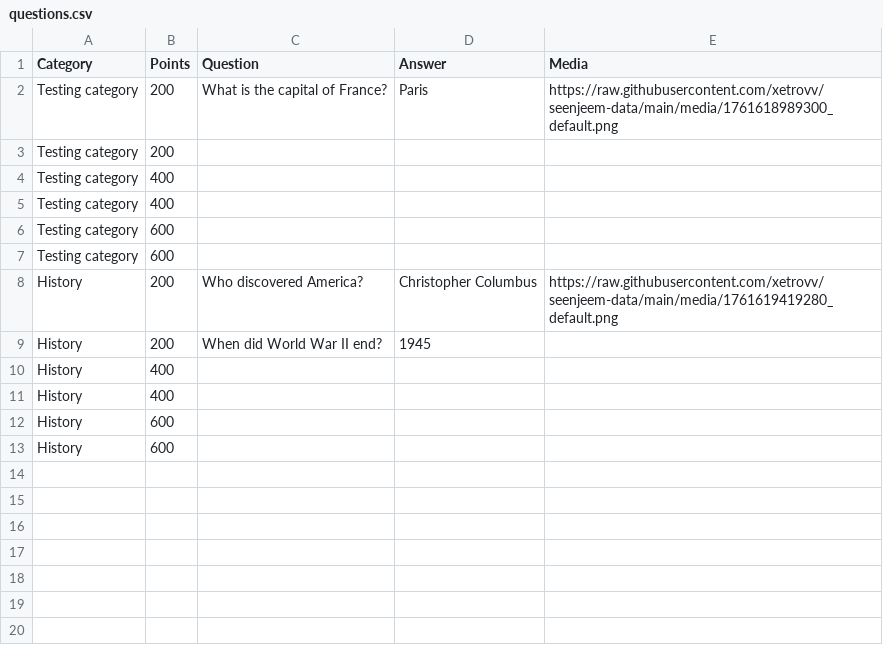
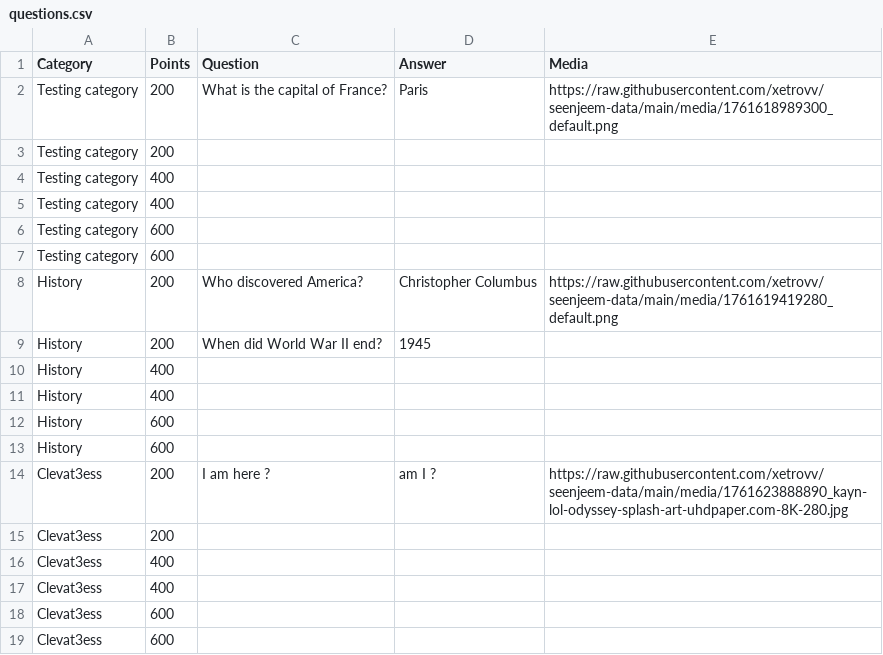
Before and after one commit to xetrovv/seenjeem-data, a CSV file: questions.csv, drawn as a sheet.

Commit message:
Update questions.csv via category manager

```diff
--- a/questions.csv
+++ b/questions.csv
@@ -13 +13,7 @@ History,600,"","",
 History,600,"","",
+Clevat3ess,200,"I am here ?","am I ?",https://raw.githubusercontent.com/xetrovv/seenjeem-data/main/media/1761623888890_kayn-lol-odyssey-splash-art-uhdpaper.com-8K-280.jpg
+Clevat3ess,200,"","",
+Clevat3ess,400,"","",
+Clevat3ess,400,"","",
+Clevat3ess,600,"","",
+Clevat3ess,600,"","",
```
